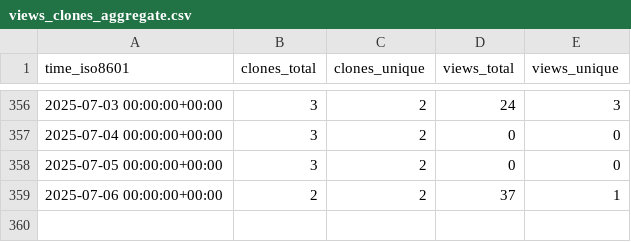
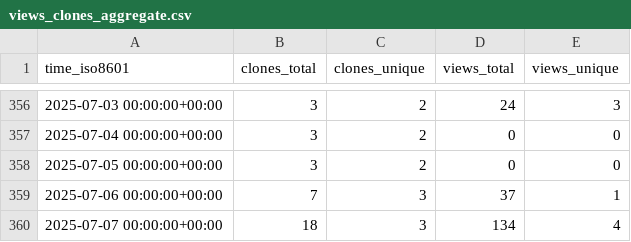
Before and after one commit to CDCgov/ocio-wsl, a CSV file: cdcent/ocio-wsl/ghrs-data/views_clones_aggregate.csv, drawn as a sheet; only a part is shown, gaps mark what is left out.

```diff
--- a/cdcent/ocio-wsl/ghrs-data/views_clones_aggregate.csv
+++ b/cdcent/ocio-wsl/ghrs-data/views_clones_aggregate.csv
@@ -358,2 +358,3 @@ time_iso8601,clones_total,clones_unique,views_total,views_unique
 2025-07-05 00:00:00+00:00,3,2,0,0
-2025-07-06 00:00:00+00:00,2,2,37,1
+2025-07-06 00:00:00+00:00,7,3,37,1
+2025-07-07 00:00:00+00:00,18,3,134,4
```
Also changed, not shown: 1 other file.
